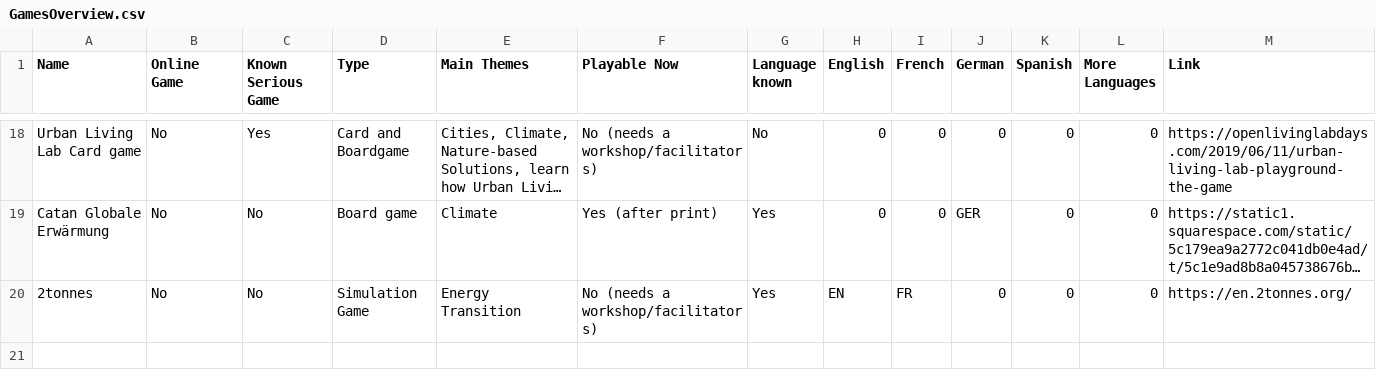
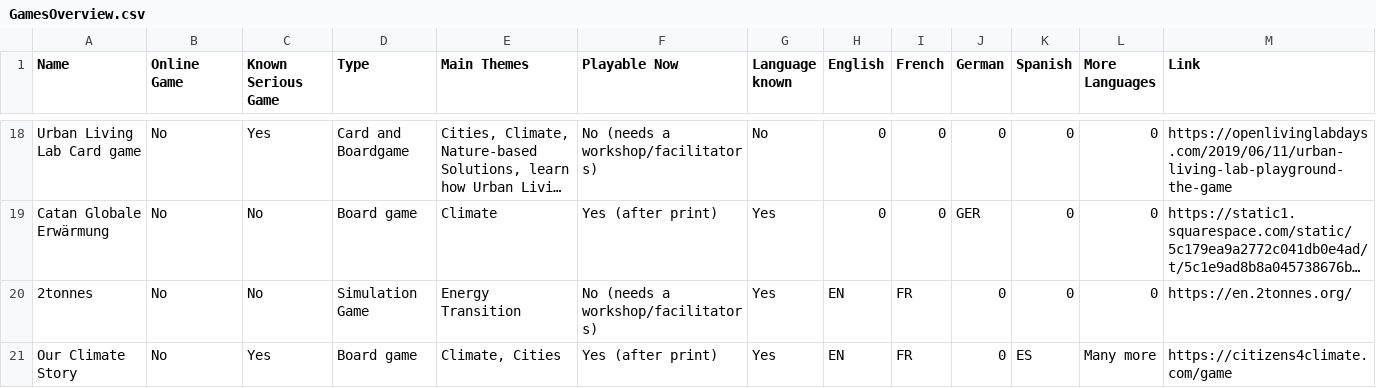
Before and after one commit to brueckmann/CEGames, a CSV file: data/GamesOverview.csv, drawn as a sheet; only a part is shown, gaps mark what is left out; long unchanged cells end in …; the diff names each change by its address in the sheet, - before the commit and + after, or states it on an @@ line.

Commit message:
new data & favicon upload

```diff
--- a/data/GamesOverview.csv
+++ b/data/GamesOverview.csv
+row 21: Our Climate Story | No | Yes | Board game | Climate, Cities | Yes (after print) | Yes | EN | FR | 0 | ES | Many more | https://citizens4climate.com/game
```
Also changed, not shown: 4 other files.
